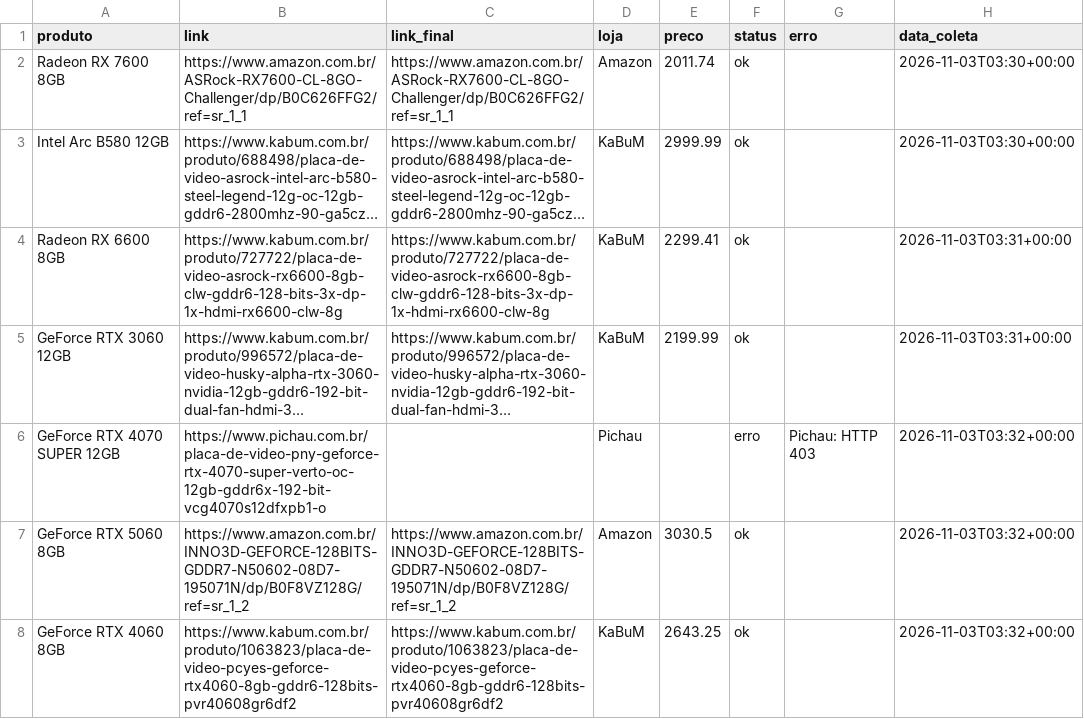
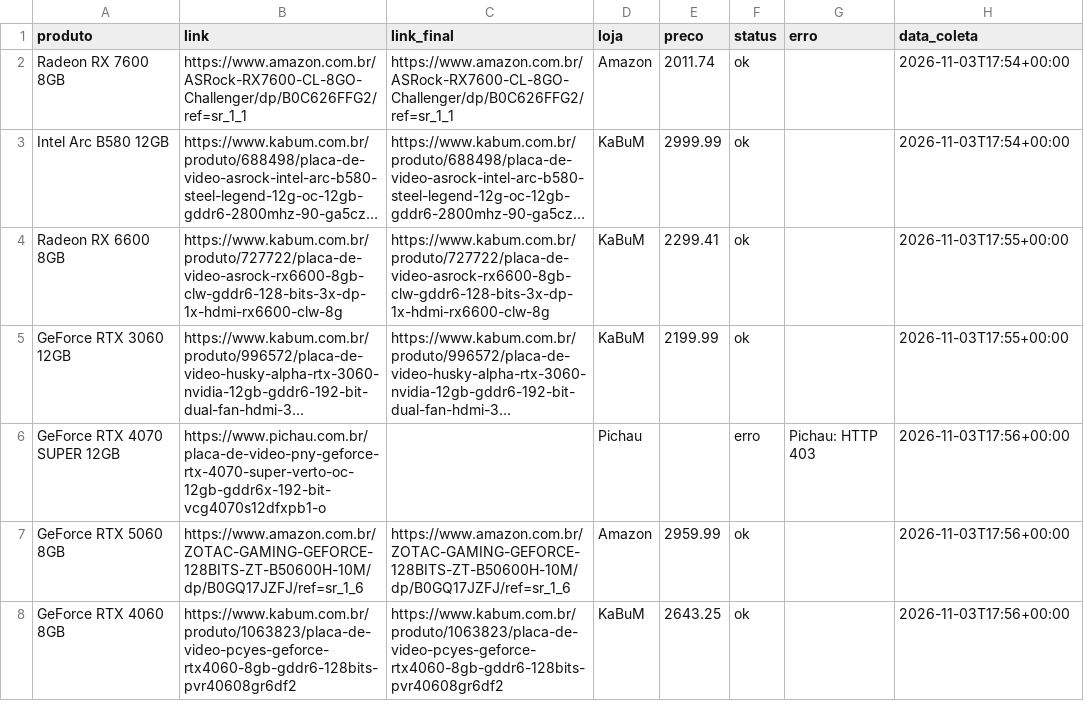
Before and after one commit to fabioconceicao22/radar-gpu-gamer-br, a CSV file: data/precos_coletados.csv, drawn as a sheet; long unchanged cells end in …; the diff names each change by its address in the sheet, - before the commit and + after, or states it on an @@ line.

```diff
--- a/data/precos_coletados.csv
+++ b/data/precos_coletados.csv
-H2:H3 (data_coleta): 2026-11-03T03:30+00:00
+H2:H3 (data_coleta): 2026-11-03T17:54+00:00
-H4:H5 (data_coleta): 2026-11-03T03:31+00:00
+H4:H5 (data_coleta): 2026-11-03T17:55+00:00
-H6:H8 (data_coleta): 2026-11-03T03:32+00:00
+H6:H8 (data_coleta): 2026-11-03T17:56+00:00
-B7 (link): https://www.amazon.com.br/INNO3D-GEFORCE-128BITS-GDDR7-N50602-08D7-195071N/dp/B0F8VZ128G/ref=sr_1_2
+B7 (link): https://www.amazon.com.br/ZOTAC-GAMING-GEFORCE-128BITS-ZT-B50600H-10M/dp/B0GQ17JZFJ/ref=sr_1_6
-C7 (link_final): https://www.amazon.com.br/INNO3D-GEFORCE-128BITS-GDDR7-N50602-08D7-195071N/dp/B0F8VZ128G/ref=sr_1_2
+C7 (link_final): https://www.amazon.com.br/ZOTAC-GAMING-GEFORCE-128BITS-ZT-B50600H-10M/dp/B0GQ17JZFJ/ref=sr_1_6
-E7 (preco): 3030.5
+E7 (preco): 2959.99
```
